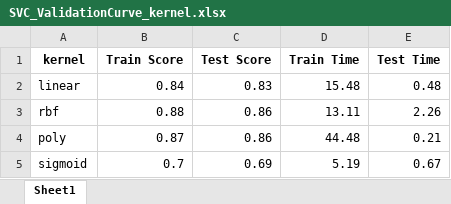
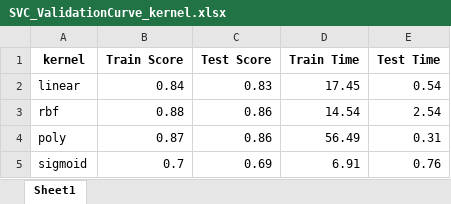
Before and after one commit to sagniksinha/CS7641, an Excel workbook: Data/Bank_churn/Images/SVC_ValidationCurve_kernel.xlsx, sheet Sheet1, drawn as a sheet; values as stored, in another font and other column widths than the file's, no borders; the diff names each change by its address in the sheet, - before the commit and + after, or states it on an @@ line.

```diff
--- a/Data/Bank_churn/Images/SVC_ValidationCurve_kernel.xlsx (sheet Sheet1)
+++ b/Data/Bank_churn/Images/SVC_ValidationCurve_kernel.xlsx (sheet Sheet1)
-D2 (Train Time): 15.48
+D2 (Train Time): 17.45
-E2 (Test Time): 0.48
+E2 (Test Time): 0.54
-D3 (Train Time): 13.11
+D3 (Train Time): 14.54
-E3 (Test Time): 2.26
+E3 (Test Time): 2.54
-D4 (Train Time): 44.48
+D4 (Train Time): 56.49
-E4 (Test Time): 0.21
+E4 (Test Time): 0.31
-D5 (Train Time): 5.19
+D5 (Train Time): 6.91
-E5 (Test Time): 0.67
+E5 (Test Time): 0.76
```
Also changed, not shown: Data/Bank_churn/Images/NN_UnitsVsLayers.xlsx, Data/Bank_churn/Images/SVC_ValidationCurve_gamma.xlsx, 15 other files.
